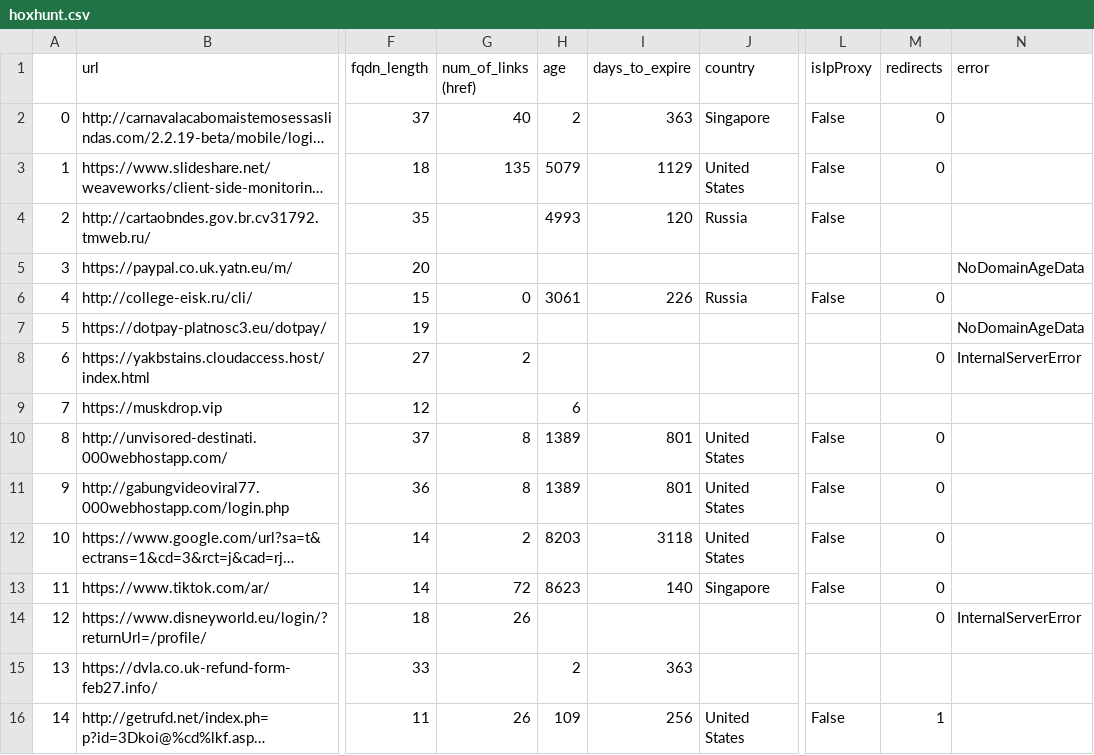
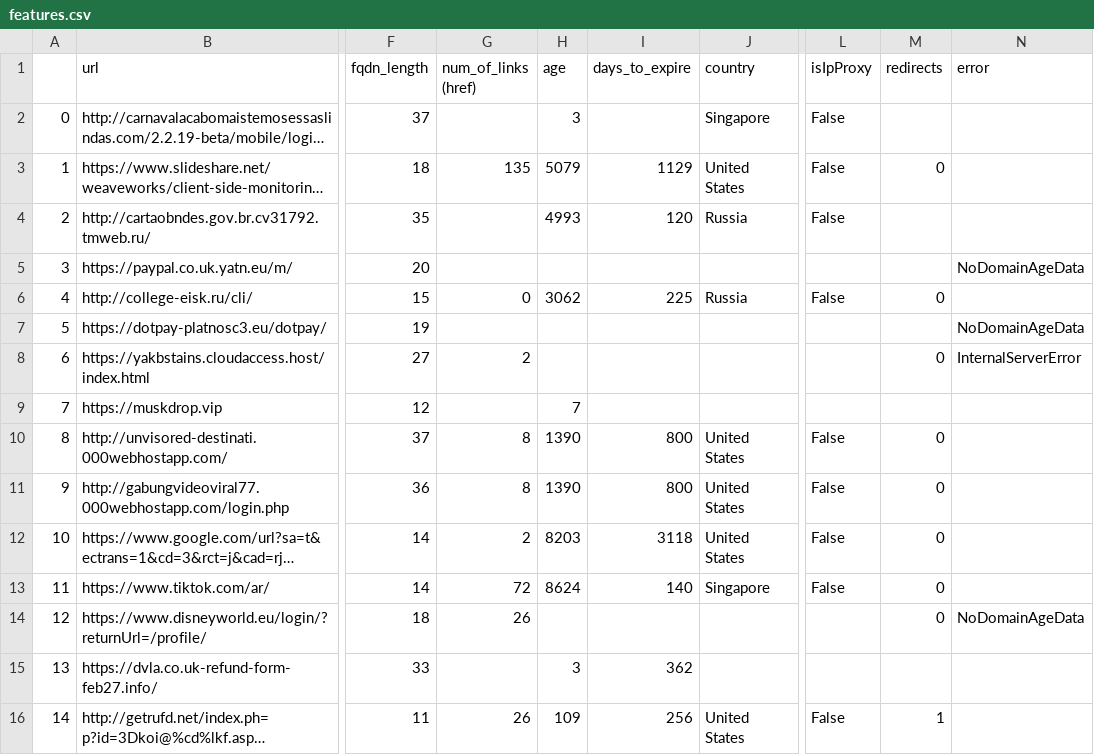
Before and after one commit to jokineno/Detect_malicious_url, a CSV file: features.csv (was hoxhunt.csv), drawn as a sheet; only a part is shown, gaps mark what is left out; long unchanged cells end in …; the diff names each change by its address in the sheet, - before the commit and + after, or states it on an @@ line.

```diff
--- a/hoxhunt.csv
+++ b/features.csv
-G2 (num_of_links (href)): 40
+G2 (num_of_links (href)): (empty)
-H2 (age): 2
+H2 (age): 3
-I2 (days_to_expire): 363
+I2 (days_to_expire): (empty)
-M2 (redirects): 0
+M2 (redirects): (empty)
-H6 (age): 3061
+H6 (age): 3062
-I6 (days_to_expire): 226
+I6 (days_to_expire): 225
-H9 (age): 6
+H9 (age): 7
-H10:H11 (age): 1389
+H10:H11 (age): 1390
-I10:I11 (days_to_expire): 801
+I10:I11 (days_to_expire): 800
-H13 (age): 8623
+H13 (age): 8624
-N14 (error): InternalServerError
+N14 (error): NoDomainAgeData
-H15 (age): 2
+H15 (age): 3
-I15 (days_to_expire): 363
+I15 (days_to_expire): 362
```
Also changed, not shown: 1 other file.
